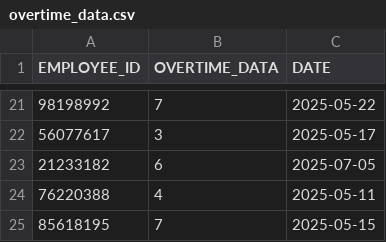
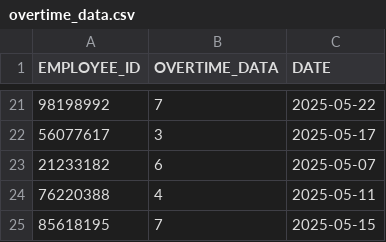
Before and after one commit to db-tech-challenge/PayrollCalculator, a CSV file: data/overtime_data.csv, drawn as a sheet; only a part is shown, gaps mark what is left out.

Commit message:
Task 8 part 1

```diff
--- a/data/overtime_data.csv
+++ b/data/overtime_data.csv
@@ -22,3 +22,3 @@ EMPLOYEE_ID;OVERTIME_DATA;DATE
 56077617;3;2025-05-17
-21233182;6;2025-07-05
+21233182;6;2025-05-07
 76220388;4;2025-05-11
```
